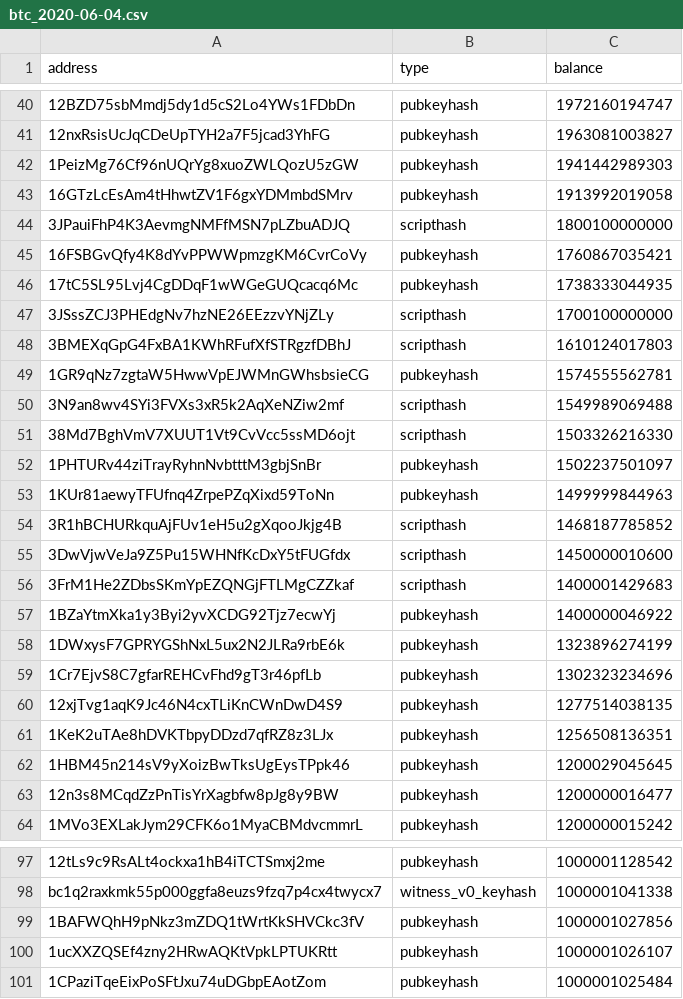
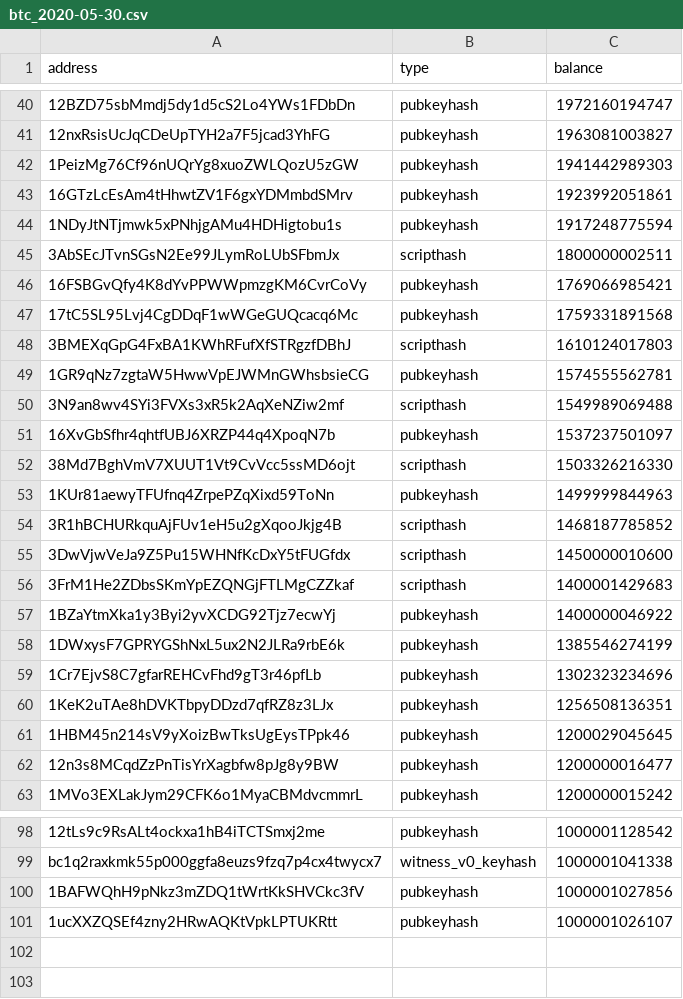
Before and after one commit to roman1e2f5p8s/eth_btc_balances, a CSV file: sanity_check/btc_2020-05-30.csv (was sanity_check/btc_2020-06-04.csv), drawn as a sheet; only a part is shown, gaps mark what is left out; removed rows and columns are numbered as before the commit, all else as after; the diff covers the shown part only; the diff names each change by its address in the sheet, - before the commit and + after, or states it on an @@ line.

Commit message:
log-log in sanity check

```diff
--- a/sanity_check/btc_2020-06-04.csv
+++ b/sanity_check/btc_2020-05-30.csv
-C43 (balance): 1913992019058
+C43 (balance): 1923992051861
-row 44: 3JPauiFhP4K3AevmgNMFfMSN7pLZbuADJQ | scripthash | 1800100000000
+row 44: 1NDyJtNTjmwk5xPNhjgAMu4HDHigtobu1s | pubkeyhash | 1917248775594
+row 45: 3AbSEcJTvnSGsN2Ee99JLymRoLUbSFbmJx | scripthash | 1800000002511
-C46 (balance): 1760867035421
+C46 (balance): 1769066985421
-C47 (balance): 1738333044935
+C47 (balance): 1759331891568
-row 47: 3JSssZCJ3PHEdgNv7hzNE26EEzzvYNjZLy | scripthash | 1700100000000
+row 51: 16XvGbSfhr4qhtfUBJ6XRZP44q4XpoqN7b | pubkeyhash | 1537237501097
-row 52: 1PHTURv44ziTrayRyhnNvbtttM3gbjSnBr | pubkeyhash | 1502237501097
-C58 (balance): 1323896274199
+C58 (balance): 1385546274199
-row 60: 12xjTvg1aqK9Jc46N4cxTLiKnCWnDwD4S9 | pubkeyhash | 1277514038135
-row 101: 1CPaziTqeEixPoSFtJxu74uDGbpEAotZom | pubkeyhash | 1000001025484
```
Also changed, not shown: 5 added rows, 3 removed rows, 4 moved rows and 7 edited cells elsewhere in this file, sanity_check/eth_2020-06-04.csv, 1 other file.
